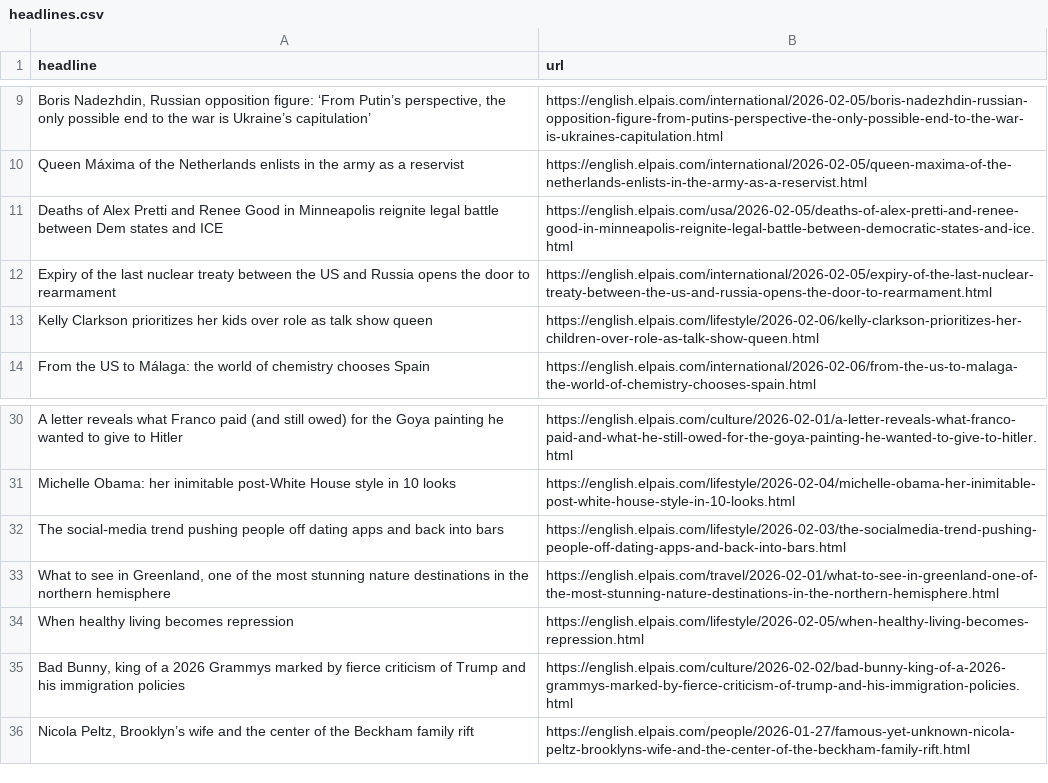
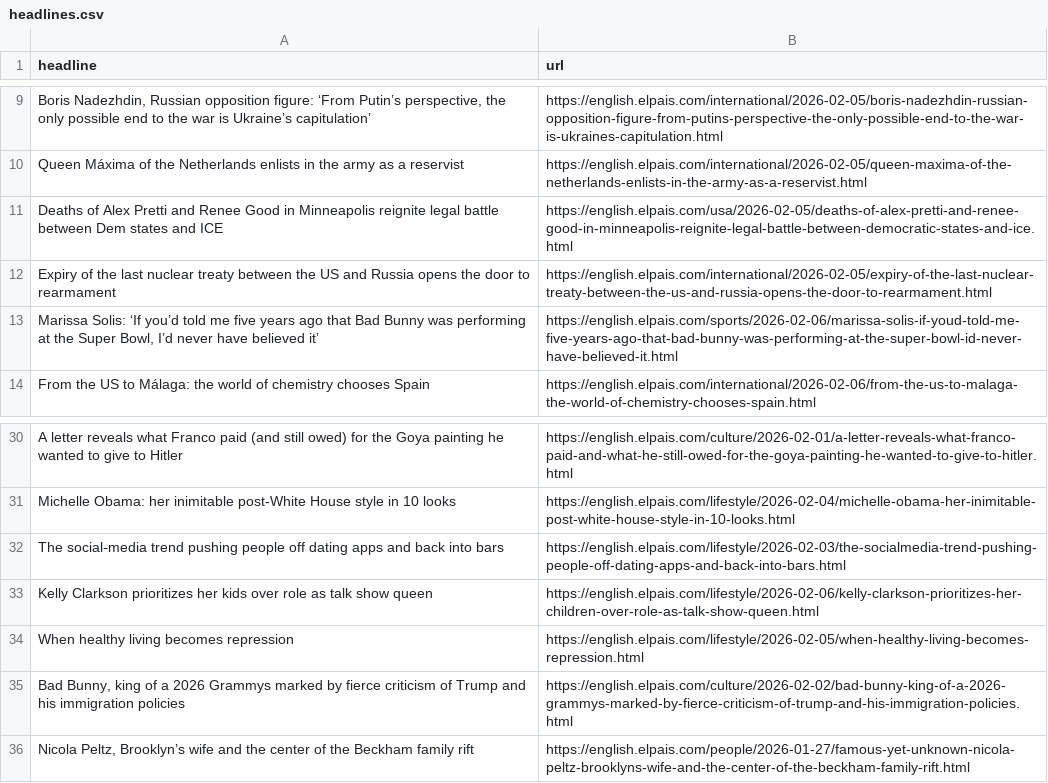
Before and after one commit to JSorrell99/el-pais-autoscraper, a CSV file: headlines.csv, drawn as a sheet; only a part is shown, gaps mark what is left out.

```diff
--- a/headlines.csv
+++ b/headlines.csv
@@ -13,3 +13,3 @@ Deaths of Alex Pretti and Renee Good in Minneapolis reignite legal battle betwee
 Expiry of the last nuclear treaty between the US and Russia opens the door to rearmament,https://english.elpais.com/international/2026-02-05/expiry-of-the-last-nuclear-treaty-between-the-us-and-russia-opens-the-door-to-rearmament.html
-Kelly Clarkson prioritizes her kids over role as talk show queen,https://english.elpais.com/lifestyle/2026-02-06/kelly-clarkson-prioritizes-her-children-over-role-as-talk-show-queen.html
+"Marissa Solis: ‘If you’d told me five years ago that Bad Bunny was performing at the Super Bowl, I’d never have believed it’",https://english.elpais.com/sports/2026-02-06/marissa-solis-if-youd-told-me-five-years-ago-that-bad-bunny-was-performing-at-the-super-bowl-id-never-have-believed-it.html
 From the US to Málaga: the world of chemistry chooses Spain,https://english.elpais.com/international/2026-02-06/from-the-us-to-malaga-the-world-of-chemistry-chooses-spain.html
@@ -33,3 +33,3 @@ Michelle Obama: her inimitable post-White House style in 10 looks,https://englis
 The social‑media trend pushing people off dating apps and back into bars,https://english.elpais.com/lifestyle/2026-02-03/the-socialmedia-trend-pushing-people-off-dating-apps-and-back-into-bars.html
-"What to see in Greenland, one of the most stunning nature destinations in the northern hemisphere",https://english.elpais.com/travel/2026-02-01/what-to-see-in-greenland-one-of-the-most-stunning-nature-destinations-in-the-northern-hemisphere.html
+Kelly Clarkson prioritizes her kids over role as talk show queen,https://english.elpais.com/lifestyle/2026-02-06/kelly-clarkson-prioritizes-her-children-over-role-as-talk-show-queen.html
 When healthy living becomes repression,https://english.elpais.com/lifestyle/2026-02-05/when-healthy-living-becomes-repression.html
```
